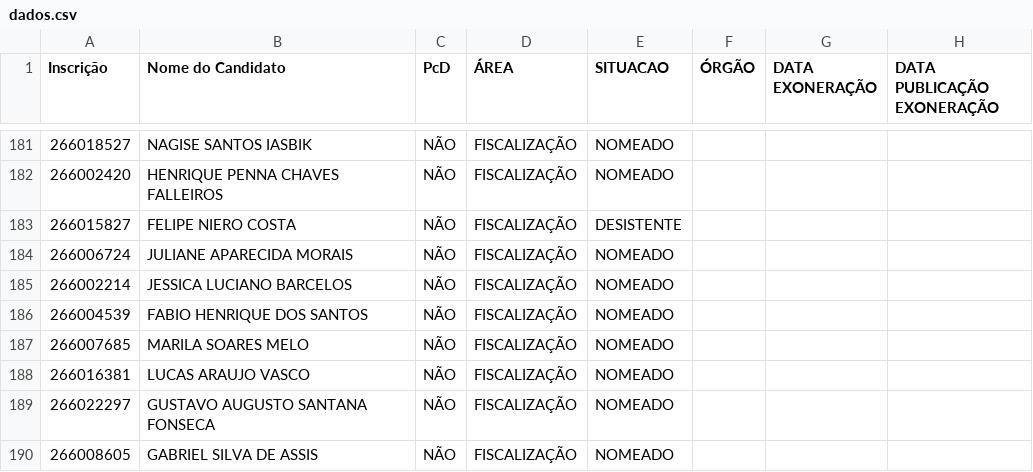
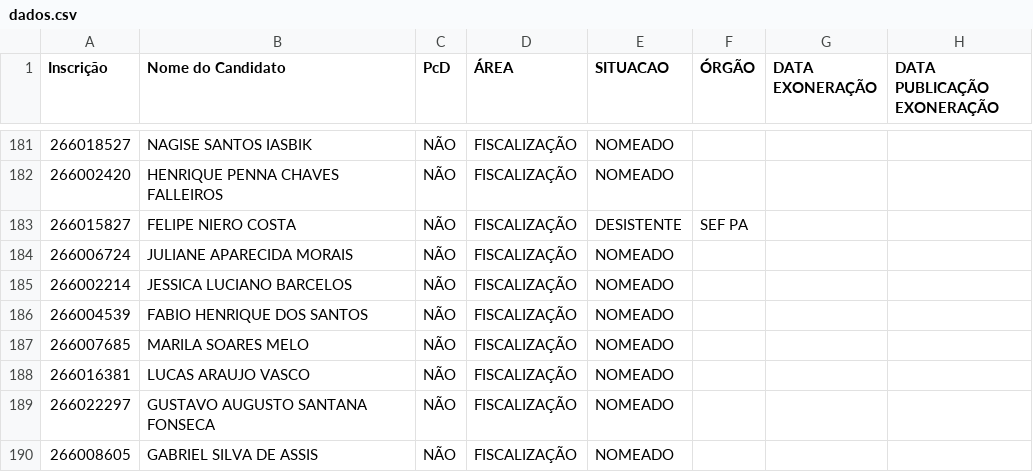
Before and after one commit to observatoriosefmg/observatoriosefmg.github.io, a CSV file: evasao/data/dados.csv, drawn as a sheet; only a part is shown, gaps mark what is left out.

Commit message:
atualização dados

```diff
--- a/evasao/data/dados.csv
+++ b/evasao/data/dados.csv
@@ -182,3 +182,3 @@
 266002420;HENRIQUE PENNA CHAVES FALLEIROS;NÃO;FISCALIZAÇÃO;NOMEADO;;;
-266015827;FELIPE NIERO COSTA;NÃO;FISCALIZAÇÃO;DESISTENTE;;;
+266015827;FELIPE NIERO COSTA;NÃO;FISCALIZAÇÃO;DESISTENTE;SEF PA;;
 266006724;JULIANE APARECIDA MORAIS;NÃO;FISCALIZAÇÃO;NOMEADO;;;
```
